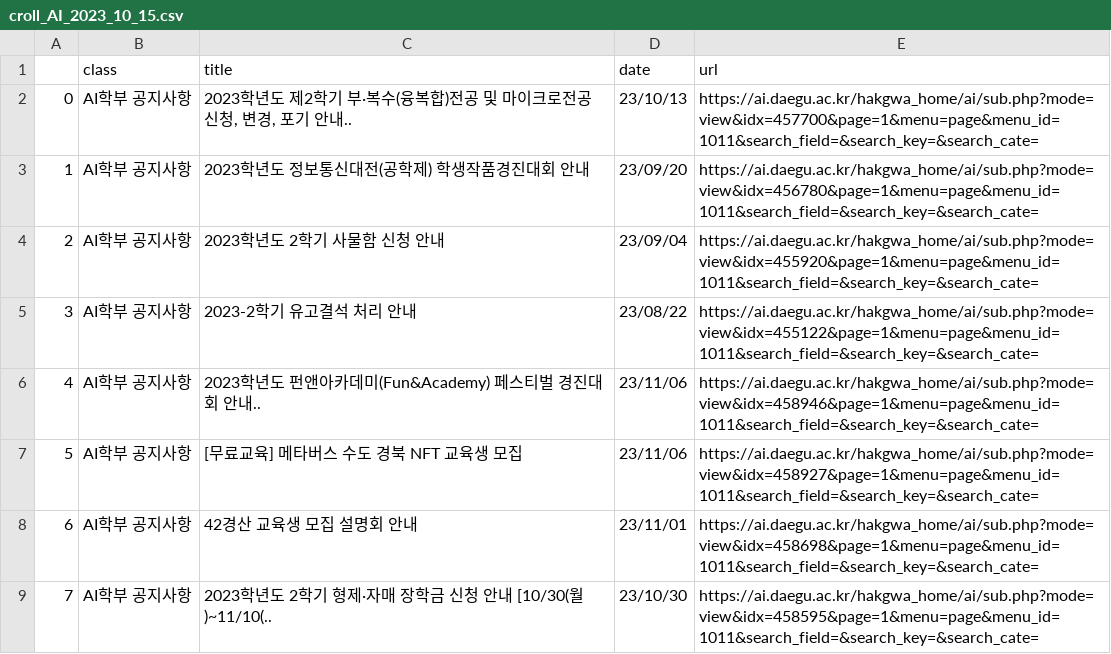
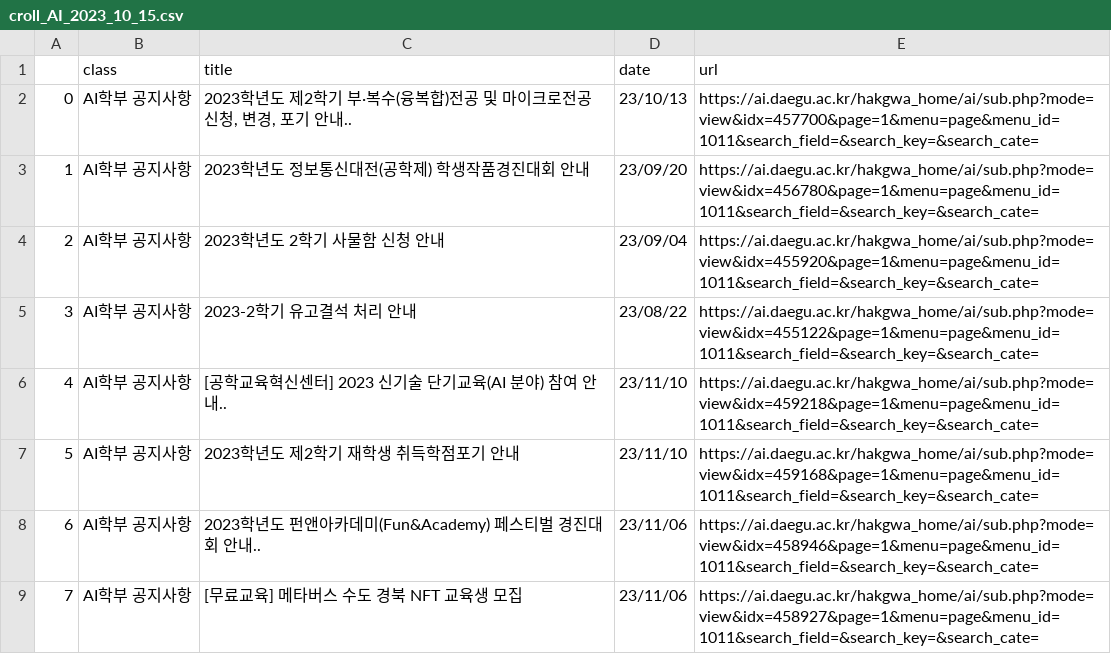
Before and after one commit to kongbin98/dudu, a CSV file: notice/croll_AI_2023_10_15.csv, drawn as a sheet; only a part is shown; the shorter side is filled out with more unchanged rows; addresses are those after the commit; the diff covers the shown part only; the diff names each change by its address in the sheet, - before the commit and + after, or states it on an @@ line.

Commit message:
업데이트 croll_AI.csv

```diff
--- a/notice/croll_AI_2023_10_15.csv
+++ b/notice/croll_AI_2023_10_15.csv
+row 6: 4 | AI학부 공지사항 | [공학교육혁신센터] 2023 신기술 단기교육(AI 분야) 참여 안내.. | 23/11/10 | https://ai.daegu.ac.kr/hakgwa_home/ai/sub.php?mode=view&idx=459218&page=1&menu=page&menu_id=1011&search_field=&search_key=&search_cate=
+row 7: 5 | AI학부 공지사항 | 2023학년도 제2학기 재학생 취득학점포기 안내 | 23/11/10 | https://ai.daegu.ac.kr/hakgwa_home/ai/sub.php?mode=view&idx=459168&page=1&menu=page&menu_id=1011&search_field=&search_key=&search_cate=
@@ column A renumbered between rows 8 and 80 @@
```
Also changed, not shown: 2 removed rows and 8 edited cells elsewhere in this file.
